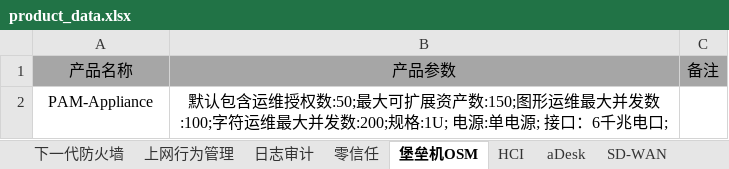
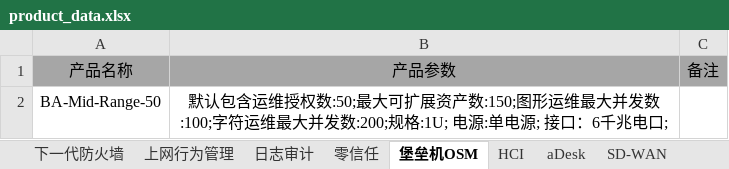
Before and after one commit to hello-fengsir/godbiao, an Excel workbook: product_data.xlsx, sheet 堡垒机OSM, drawn as a sheet; only a part is shown; values as stored, in another font and other column widths than the file's, no borders; the diff covers the shown part only; the diff names each change by its address in the sheet, - before the commit and + after, or states it on an @@ line.

```diff
--- a/product_data.xlsx (sheet 堡垒机OSM)
+++ b/product_data.xlsx (sheet 堡垒机OSM)
-A2: PAM-Appliance
+A2: BA-Mid-Range-50
```
Also changed, not shown: 2 edited cells elsewhere in this sheet, sheet 下一代防火墙, sheet 上网行为管理, sheet HCI, sheet 日志审计, sheet aDesk, sheet 零信任, 16 other files.
